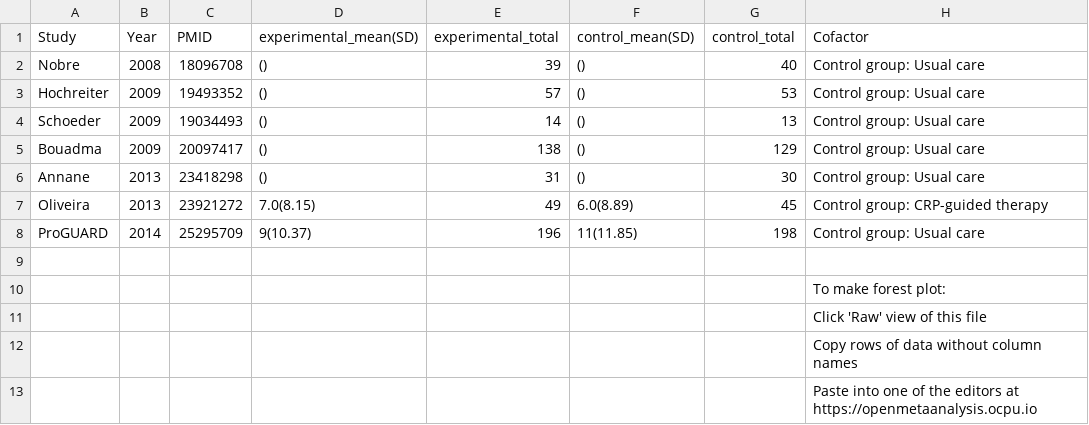
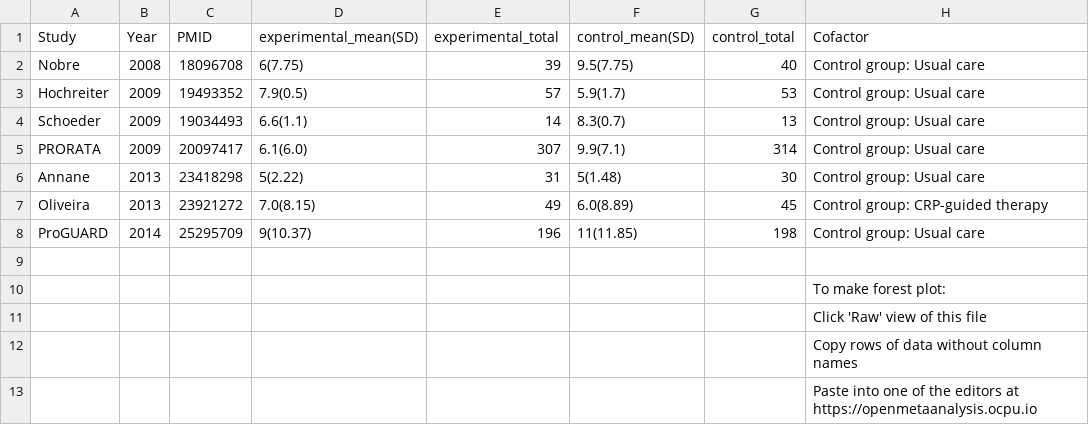
Before and after one commit to openMetaAnalysis/Procalcitonin-guided-therapy-for-patients-with-severe-sepsis-and-septic-shock, a CSV file: data/all-trials - duration of antibiotic therapy.csv, drawn as a sheet.

Commit message:
Finished first draft of data

```diff
--- a/data/all-trials - duration of antibiotic therapy.csv
+++ b/data/all-trials - duration of antibiotic therapy.csv
@@ -1,7 +1,7 @@
 Study,Year,PMID,experimental_mean(SD),experimental_total,control_mean(SD),control_total, Cofactor,
-Nobre,2008,18096708,(),39,(),40,Control group: Usual care,
-Hochreiter,2009,19493352,(),57,(),53,Control group: Usual care,
-Schoeder,2009,19034493,(),14,(),13,Control group: Usual care,
-Bouadma,2009,20097417,(),138,(),129,Control group: Usual care,
-Annane,2013,23418298,(),31,(),30,Control group: Usual care,
+Nobre,2008,18096708,6(7.75),39,9.5(7.75),40,Control group: Usual care,
+Hochreiter,2009,19493352,7.9(0.5),57,5.9(1.7),53,Control group: Usual care,
+Schoeder,2009,19034493,6.6(1.1),14,8.3(0.7),13,Control group: Usual care,
+PRORATA,2009,20097417,6.1(6.0),307,9.9(7.1),314,Control group: Usual care,
+Annane,2013,23418298,5(2.22),31,5(1.48),30,Control group: Usual care,
 Oliveira, 2013, 23921272,7.0(8.15),49,6.0(8.89),45,Control group: CRP-guided therapy,
```
